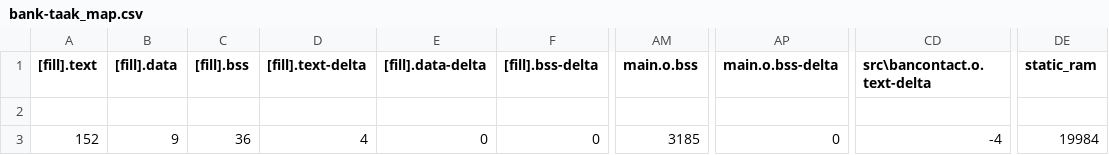
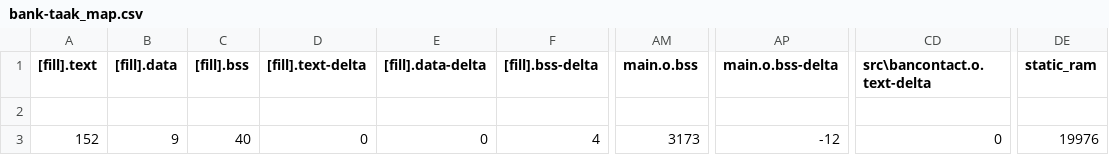
Before and after one commit to sirinerajhi/embedded-os-bank-taak, a CSV file: BUILD/NUCLEO_L476RG/GCC_ARM/bank-taak_map.csv, drawn as a sheet; only a part is shown, gaps mark what is left out; the diff names each change by its address in the sheet, - before the commit and + after, or states it on an @@ line.

```diff
--- a/BUILD/NUCLEO_L476RG/GCC_ARM/bank-taak_map.csv
+++ b/BUILD/NUCLEO_L476RG/GCC_ARM/bank-taak_map.csv
-C3 ([fill].bss): 36
+C3 ([fill].bss): 40
-D3 ([fill].text-delta): 4
+D3 ([fill].text-delta): 0
-F3 ([fill].bss-delta): 0
+F3 ([fill].bss-delta): 4
-AM3 (main.o.bss): 3185
+AM3 (main.o.bss): 3173
-AP3 (main.o.bss-delta): 0
+AP3 (main.o.bss-delta): -12
-CD3 (src\bancontact.o.text-delta): -4
+CD3 (src\bancontact.o.text-delta): 0
-DE3 (static_ram): 19984
+DE3 (static_ram): 19976
```
Also changed, not shown: 15 other files.
